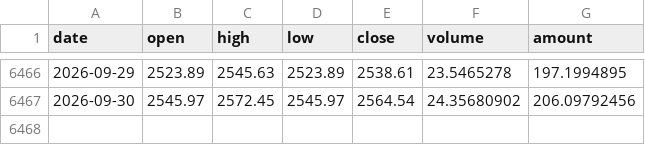
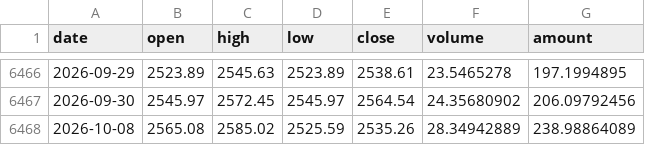
Before and after one commit to ytzmzmq/financial_analysis, a CSV file: agriculture/data/raw/cache/sw_801010.csv, drawn as a sheet; only a part is shown, gaps mark what is left out; the diff names each change by its address in the sheet, - before the commit and + after, or states it on an @@ line.

```diff
--- a/agriculture/data/raw/cache/sw_801010.csv
+++ b/agriculture/data/raw/cache/sw_801010.csv
+row 6468: 2026-10-08 | 2565.08 | 2585.02 | 2525.59 | 2535.26 | 28.34942889 | 238.98864089
```
Also changed, not shown: 4 other files.
